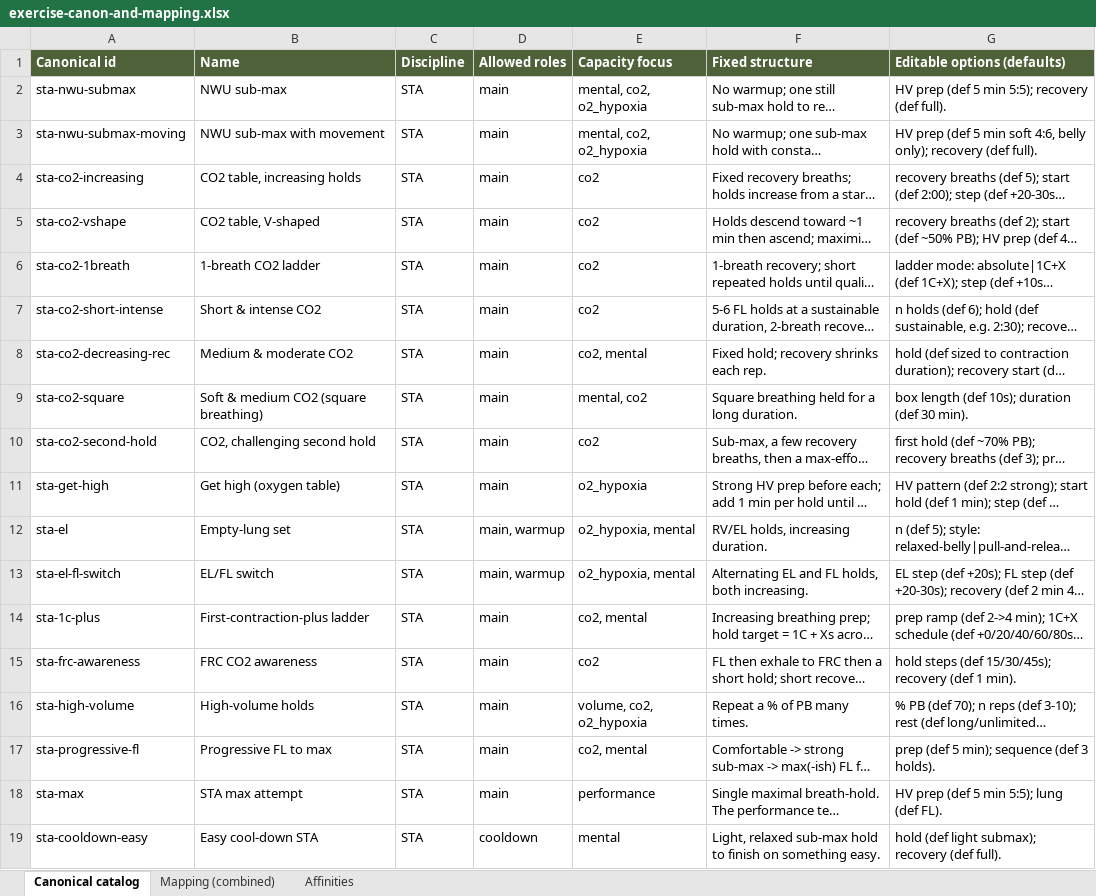
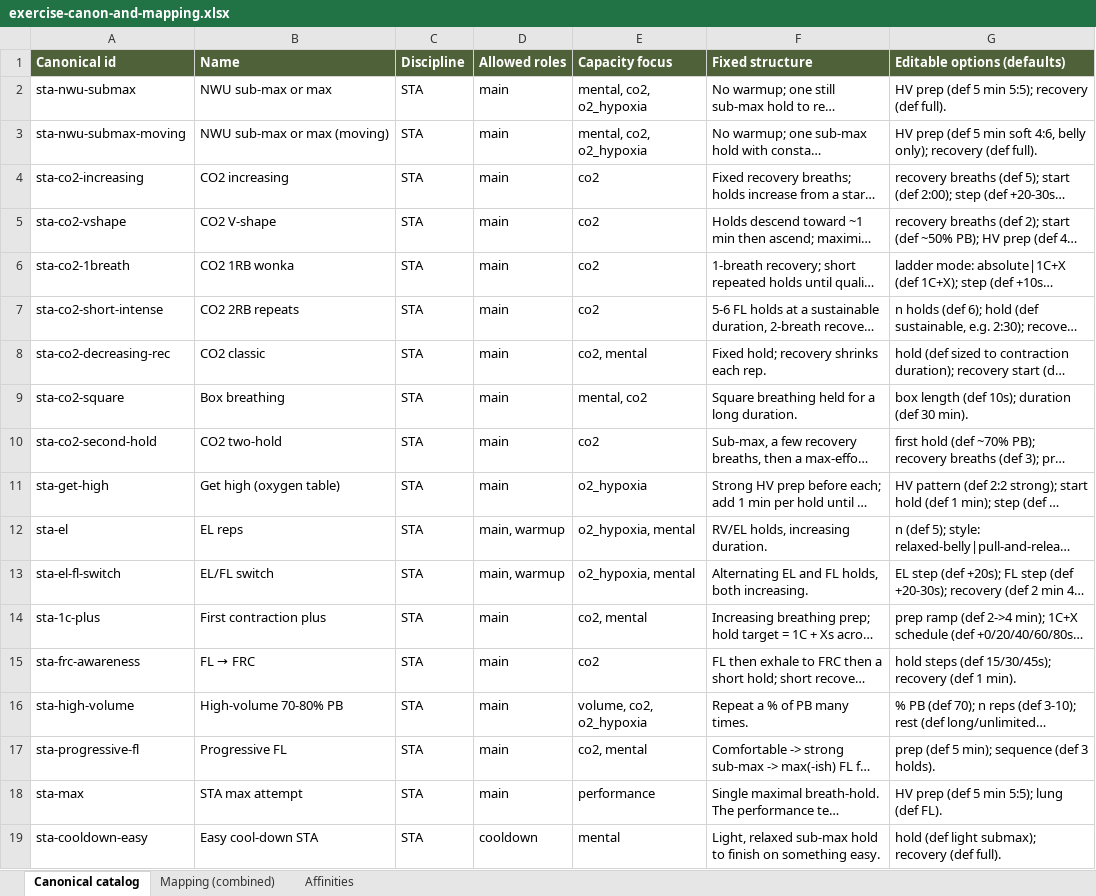
Before and after one commit to etjernst/freedive-app, an Excel workbook: docs/exercise-canon-and-mapping.xlsx, sheet Canonical catalog, drawn as a sheet; only a part is shown; long unchanged cells end in …; values as stored, in another font and other column widths than the file's, no borders; the diff names each change by its address in the sheet, - before the commit and + after, or states it on an @@ line.

```diff
--- a/docs/exercise-canon-and-mapping.xlsx (sheet Canonical catalog)
+++ b/docs/exercise-canon-and-mapping.xlsx (sheet Canonical catalog)
-B2 (Name): NWU sub-max
+B2 (Name): NWU sub-max or max
-B3 (Name): NWU sub-max with movement
+B3 (Name): NWU sub-max or max (moving)
-B4 (Name): CO2 table, increasing holds
+B4 (Name): CO2 increasing
-B5 (Name): CO2 table, V-shaped
+B5 (Name): CO2 V-shape
-B6 (Name): 1-breath CO2 ladder
+B6 (Name): CO2 1RB wonka
-B7 (Name): Short & intense CO2
+B7 (Name): CO2 2RB repeats
-B8 (Name): Medium & moderate CO2
+B8 (Name): CO2 classic
-B9 (Name): Soft & medium CO2 (square breathing)
+B9 (Name): Box breathing
-B10 (Name): CO2, challenging second hold
+B10 (Name): CO2 two-hold
-B12 (Name): Empty-lung set
+B12 (Name): EL reps
-B14 (Name): First-contraction-plus ladder
+B14 (Name): First contraction plus
@@ B15 (Name): FRC CO2 awareness → FL → FRC @@
-B16 (Name): High-volume holds
+B16 (Name): High-volume 70-80% PB
-B17 (Name): Progressive FL to max
+B17 (Name): Progressive FL
```
Also changed, not shown: sheet Mapping (combined), 14 other files.
